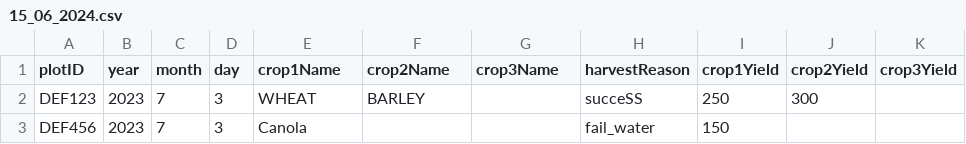
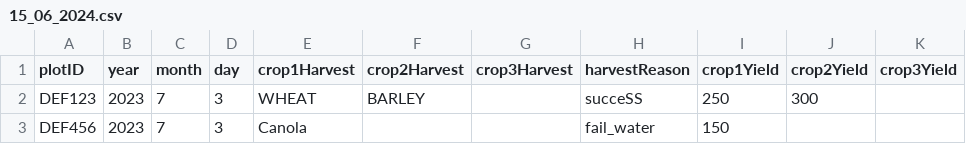
Before and after one commit to daniel-gregg/grdc-sgr-trials, a CSV file: src/sgr_data/data/raw_data/roseworthy/termination/15_06_2024.csv, drawn as a sheet; only a part is shown; the diff names each change by its address in the sheet, - before the commit and + after, or states it on an @@ line.

```diff
--- a/src/sgr_data/data/raw_data/roseworthy/termination/15_06_2024.csv
+++ b/src/sgr_data/data/raw_data/roseworthy/termination/15_06_2024.csv
-E1: crop1Name
+E1: crop1Harvest
-F1: crop2Name
+F1: crop2Harvest
-G1: crop3Name
+G1: crop3Harvest
```
Also changed, not shown: 8 other files.
